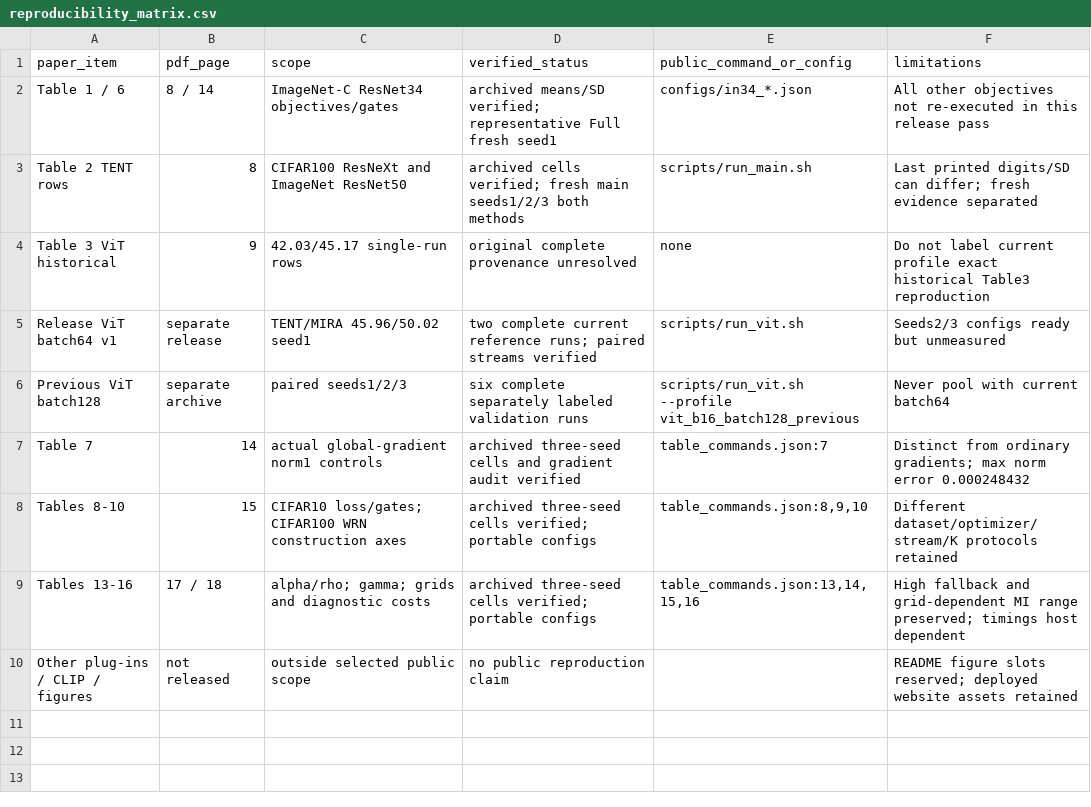
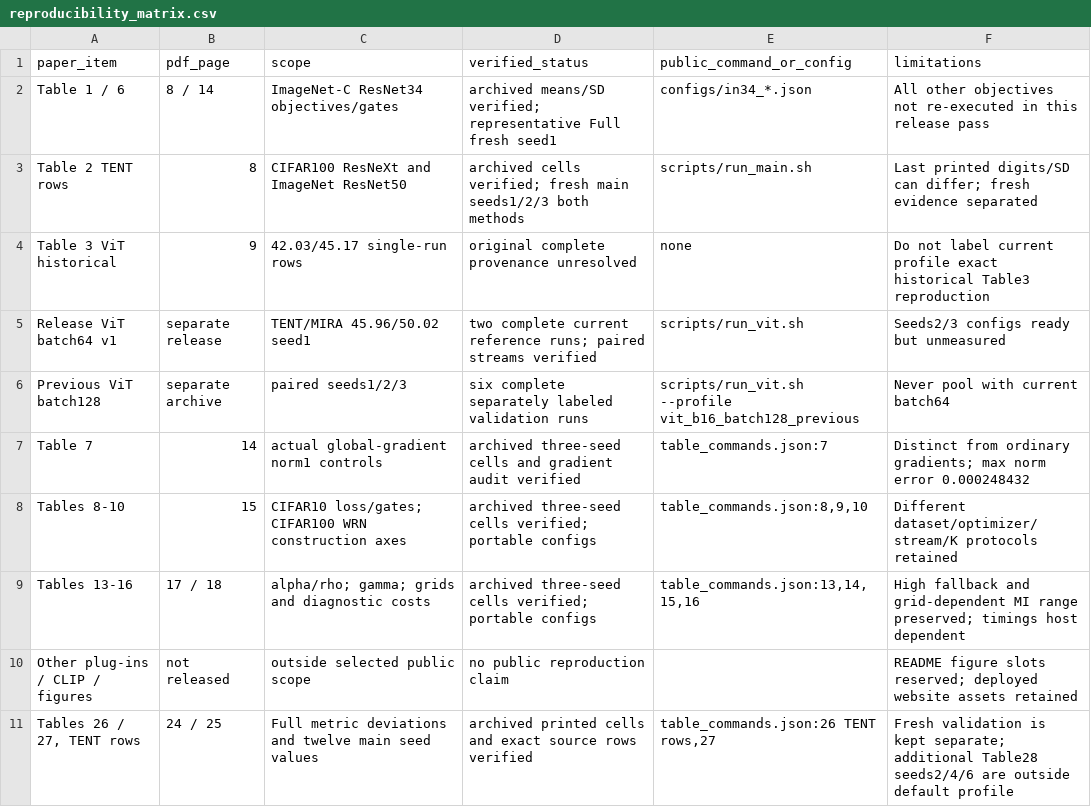
Before and after one commit to hyeongyu-kim/mira, a CSV file: code/docs/reproducibility_matrix.csv, drawn as a sheet.

Commit message:
Verify main per-seed appendix tables and clarify historical control

```diff
--- a/code/docs/reproducibility_matrix.csv
+++ b/code/docs/reproducibility_matrix.csv
@@ -10 +10,2 @@ Tables 13-16,17 / 18,alpha/rho; gamma; grids and diagnostic costs,archived three
 Other plug-ins / CLIP / figures,not released,outside selected public scope,no public reproduction claim,,README figure slots reserved; deployed website assets retained
+"Tables 26 / 27, TENT rows",24 / 25,Full metric deviations and twelve main seed values,archived printed cells and exact source rows verified,"table_commands.json:26 TENT rows,27",Fresh validation is kept separate; additional Table28 seeds2/4/6 are outside default profile
```
Also changed, not shown: 6 other files.
